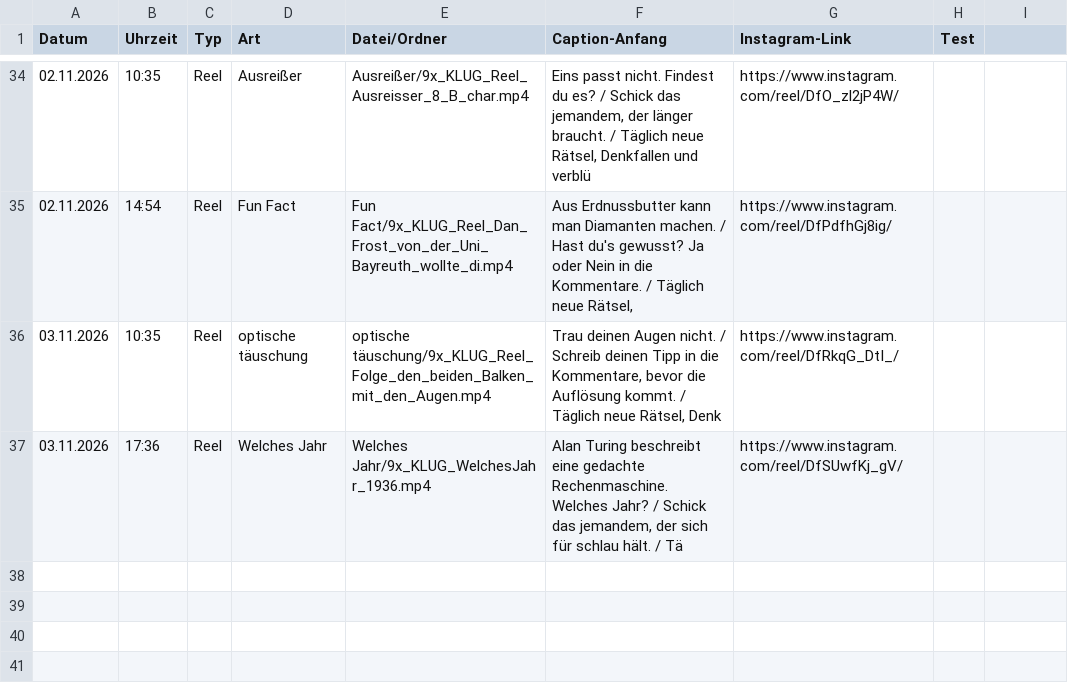
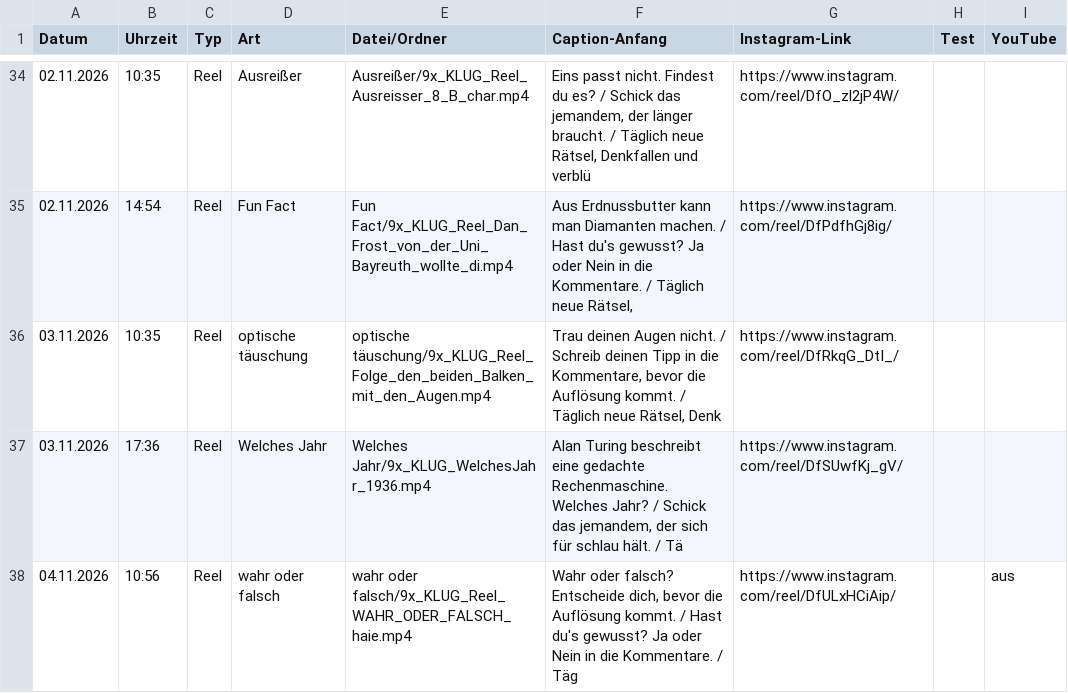
Before and after one commit to 9xKLUG/9xklug-autopost, a CSV file: status/gepostet.csv, drawn as a sheet; only a part is shown, gaps mark what is left out; the diff names each change by its address in the sheet, - before the commit and + after, or states it on an @@ line.

Commit message:
Gepostet

```diff
--- a/status/gepostet.csv
+++ b/status/gepostet.csv
-I1: (empty)
+I1: YouTube
+row 38: 04.11.2026 | 10:56 | Reel | wahr oder falsch | wahr oder falsch/9x_KLUG_Reel_WAHR_ODER_FALSCH_haie.mp4 | Wahr oder falsch? Entscheide dich, bevor die Auflösung kommt. / Hast du's gewusst? Ja oder Nein in die Kommentare. / Täg | https://www.instagram.com/reel/DfULxHCiAip/ |  | aus
```
Also changed, not shown: status/geplant.csv, 1 other file.
